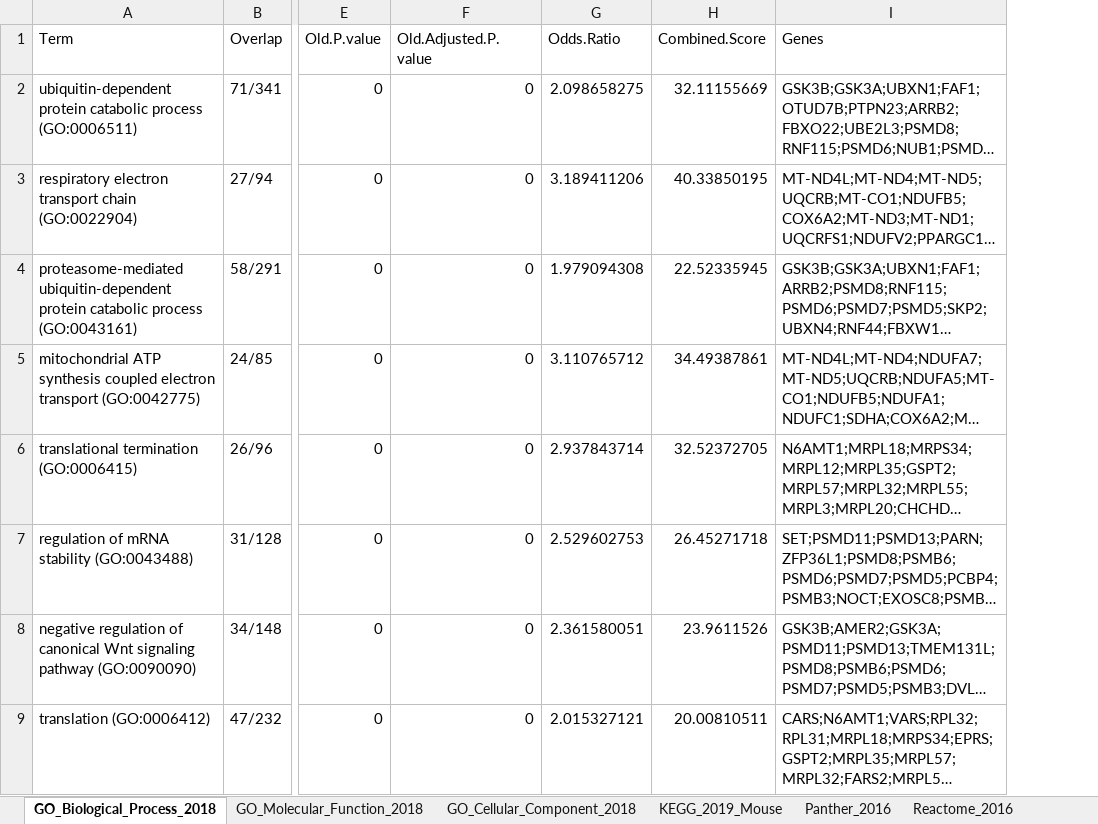
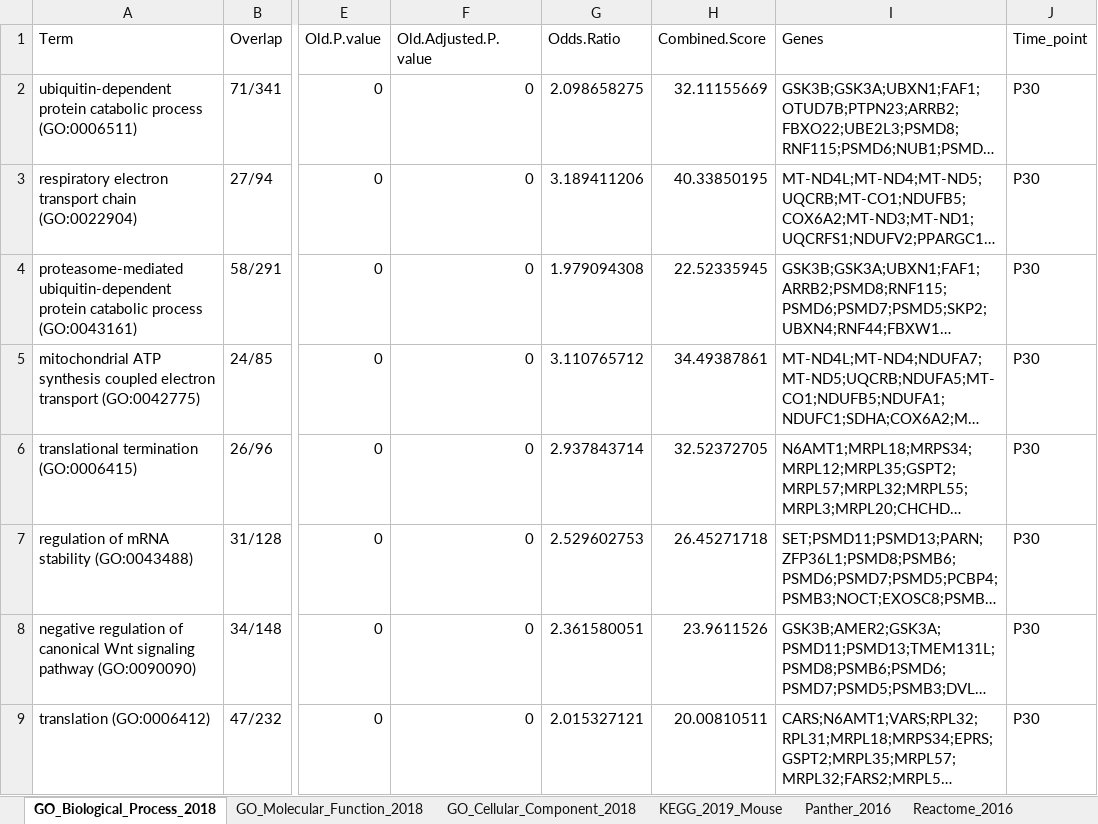
Before and after one commit to osmansharifi/Seurat_plots, an Excel workbook: scripts/09_mosiacism_analysis/mut_from_mut_vs_wt_from_wt/GLUT_P30_enrichr.xlsx, sheet GO_Biological_Process_2018, drawn as a sheet; only a part is shown, gaps mark what is left out; long unchanged cells end in …; values as stored, in another font and other column widths than the file's, no borders; the diff names each change by its address in the sheet, - before the commit and + after, or states it on an @@ line.

Commit message:
fixed glut diagram

```diff
--- a/scripts/09_mosiacism_analysis/mut_from_mut_vs_wt_from_wt/GLUT_P30_enrichr.xlsx (sheet GO_Biological_Process_2018)
+++ b/scripts/09_mosiacism_analysis/mut_from_mut_vs_wt_from_wt/GLUT_P30_enrichr.xlsx (sheet GO_Biological_Process_2018)
+column J (Time_point), rows 2-9: all P30
```
Also changed, not shown: 5 other files.
